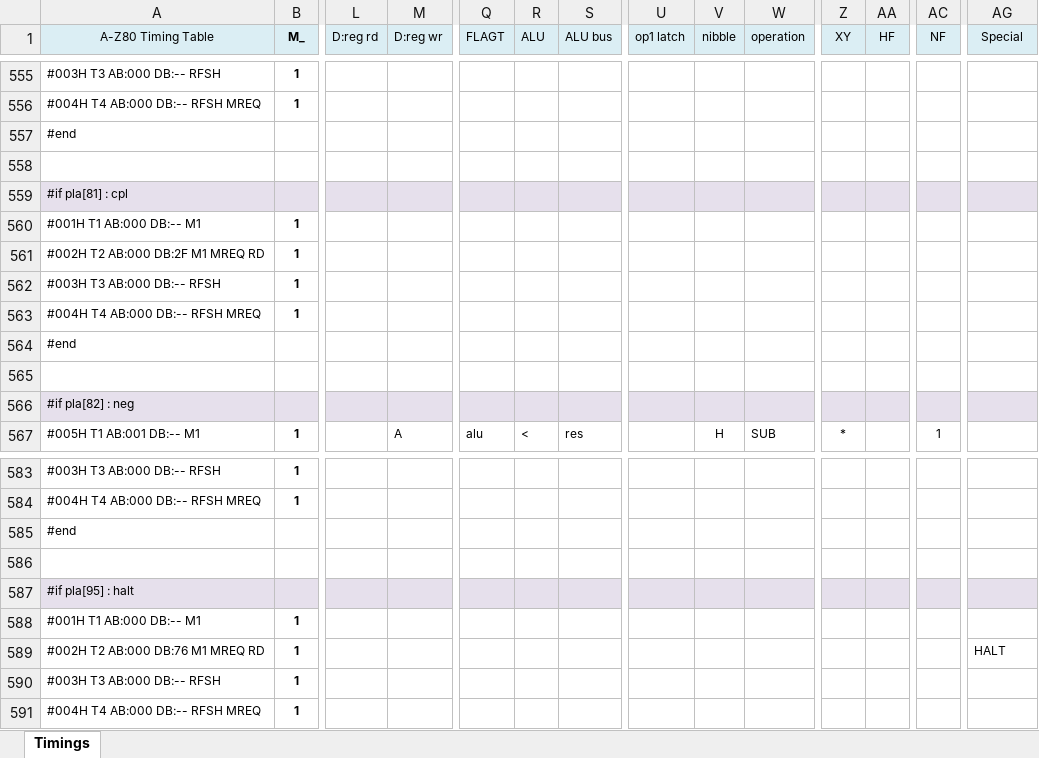
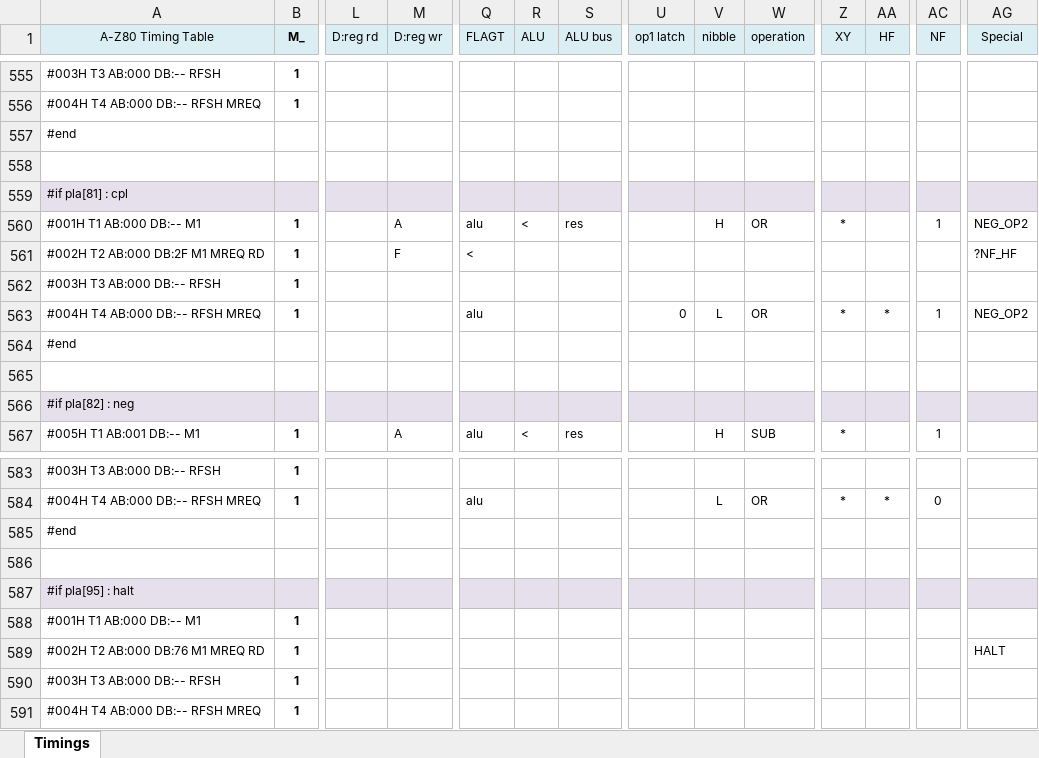
Before and after one commit to gdevic/A-Z80, an Excel workbook: cpu/control/Timings.xlsm, sheet Timings, drawn as a sheet; only a part is shown, gaps mark what is left out; values as stored, in another font and other column widths than the file's, no borders; conditional formats not drawn; the diff covers the shown part only; the diff names each change by its address in the sheet, - before the commit and + after, or states it on an @@ line.

```diff
--- a/cpu/control/Timings.xlsm (sheet Timings)
+++ b/cpu/control/Timings.xlsm (sheet Timings)
-M560 (D:reg wr): (empty)
+M560 (D:reg wr): A
-Q560 (FLAGT): (empty)
+Q560 (FLAGT): alu
-R560 (ALU): (empty)
+R560 (ALU): <
-S560 (ALU bus): (empty)
+S560 (ALU bus): res
-V560 (nibble): (empty)
+V560 (nibble): H
-W560 (operation): (empty)
+W560 (operation): OR
-Z560 (XY): (empty)
+Z560 (XY): *
-AC560 (NF): (empty)
+AC560 (NF): 1
-AG560 (Special): (empty)
+AG560 (Special): NEG_OP2
-M561 (D:reg wr): (empty)
+M561 (D:reg wr): F
-Q561 (FLAGT): (empty)
+Q561 (FLAGT): <
-AG561 (Special): (empty)
+AG561 (Special): ?NF_HF
-Q563 (FLAGT): (empty)
+Q563 (FLAGT): alu
-U563 (op1 latch): (empty)
+U563 (op1 latch): 0
-V563 (nibble): (empty)
+V563 (nibble): L
-W563 (operation): (empty)
+W563 (operation): OR
-Z563 (XY): (empty)
+Z563 (XY): *
-AA563 (HF): (empty)
+AA563 (HF): *
-AC563 (NF): (empty)
+AC563 (NF): 1
-AG563 (Special): (empty)
+AG563 (Special): NEG_OP2
-Q584 (FLAGT): (empty)
+Q584 (FLAGT): alu
-V584 (nibble): (empty)
+V584 (nibble): L
-W584 (operation): (empty)
+W584 (operation): OR
-Z584 (XY): (empty)
+Z584 (XY): *
-AA584 (HF): (empty)
+AA584 (HF): *
-AC584 (NF): (empty)
+AC584 (NF): 0
```
Also changed, not shown: 28 edited cells elsewhere in this sheet, 4 other files.
